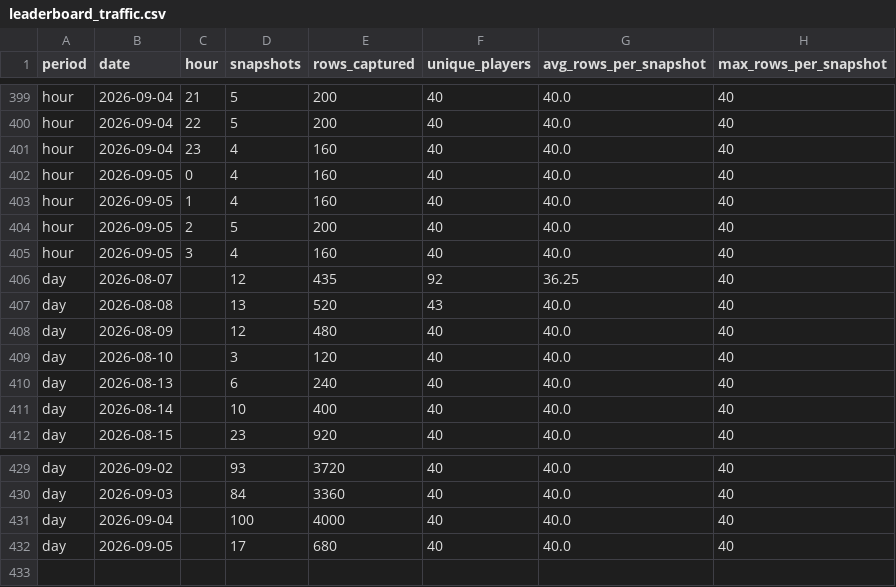
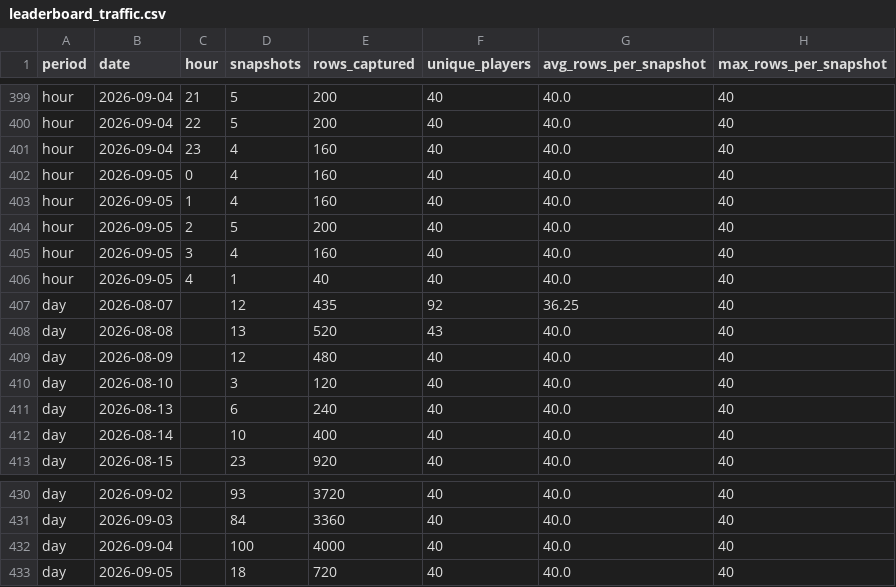
Before and after one commit to elnaipe2025-pixel/ggpoker-leaderboard, a CSV file: leaderboard_traffic.csv, drawn as a sheet; only a part is shown, gaps mark what is left out.

```diff
--- a/leaderboard_traffic.csv
+++ b/leaderboard_traffic.csv
@@ -405,2 +405,3 @@ hour,2026-09-05,2,5,200,40,40.0,40
 hour,2026-09-05,3,4,160,40,40.0,40
+hour,2026-09-05,4,1,40,40,40.0,40
 day,2026-08-07,,12,435,92,36.25,40
@@ -431,2 +432,2 @@ day,2026-09-03,,84,3360,40,40.0,40
 day,2026-09-04,,100,4000,40,40.0,40
-day,2026-09-05,,17,680,40,40.0,40
+day,2026-09-05,,18,720,40,40.0,40
```
Also changed, not shown: 3 other files.
